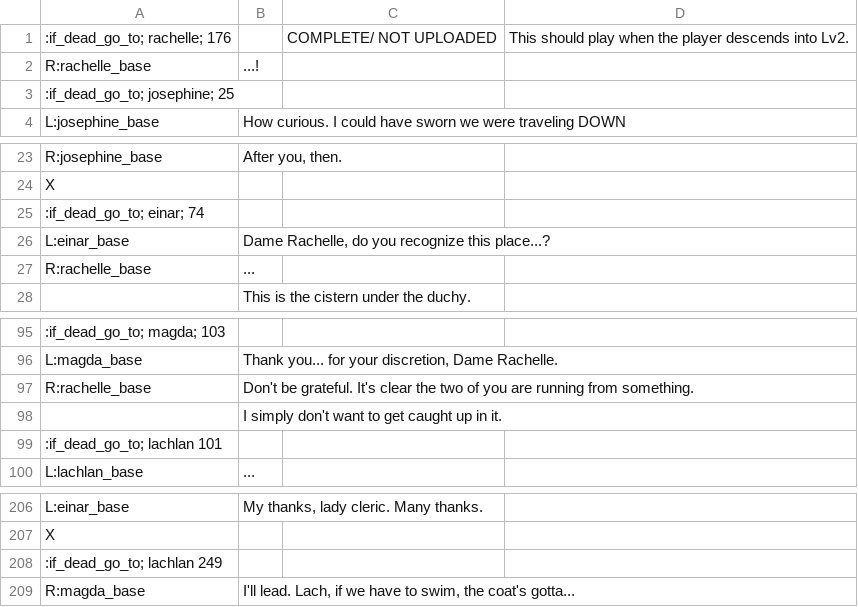
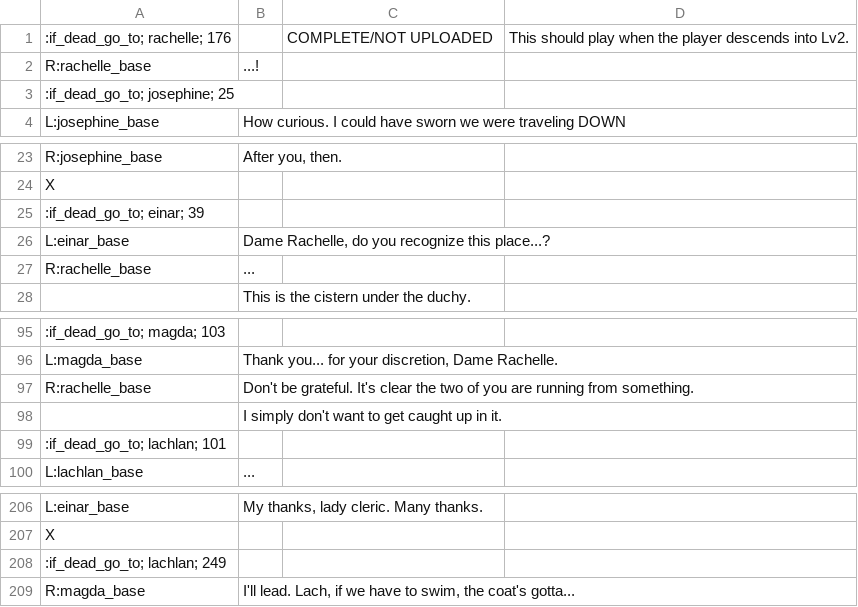
Before and after one commit to RajwolChapagain/RPG, a CSV file: assets/dialogues/level_2/level_2_opening.csv, drawn as a sheet; only a part is shown, gaps mark what is left out.

```diff
--- a/assets/dialogues/level_2/level_2_opening.csv
+++ b/assets/dialogues/level_2/level_2_opening.csv
@@ -1,2 +1,2 @@
-:if_dead_go_to; rachelle; 176,,COMPLETE/ NOT UPLOADED,This should play when the player descends into Lv2.
+:if_dead_go_to; rachelle; 176,,COMPLETE/NOT UPLOADED,This should play when the player descends into Lv2.
 R:rachelle_base,...!,,
@@ -24,3 +24,3 @@ R:josephine_base,"After you, then.",,
 X,,,
-:if_dead_go_to; einar; 74,,,
+:if_dead_go_to; einar; 39,,,
 L:einar_base,"Dame Rachelle, do you recognize this place...?",,
@@ -98,3 +98,3 @@ R:rachelle_base,Don't be grateful. It's clear the two of you are running from so
 ,I simply don't want to get caught up in it. ,,
-:if_dead_go_to; lachlan 101,,,
+:if_dead_go_to; lachlan; 101,,,
 L:lachlan_base,...,,
@@ -207,3 +207,3 @@ L:einar_base,"My thanks, lady cleric. Many thanks. ",,
 X,,,
-:if_dead_go_to; lachlan 249,,,
+:if_dead_go_to; lachlan; 249,,,
 R:magda_base,"I'll lead. Lach, if we have to swim, the coat's gotta...",,
```
Also changed, not shown: 5 other files.
